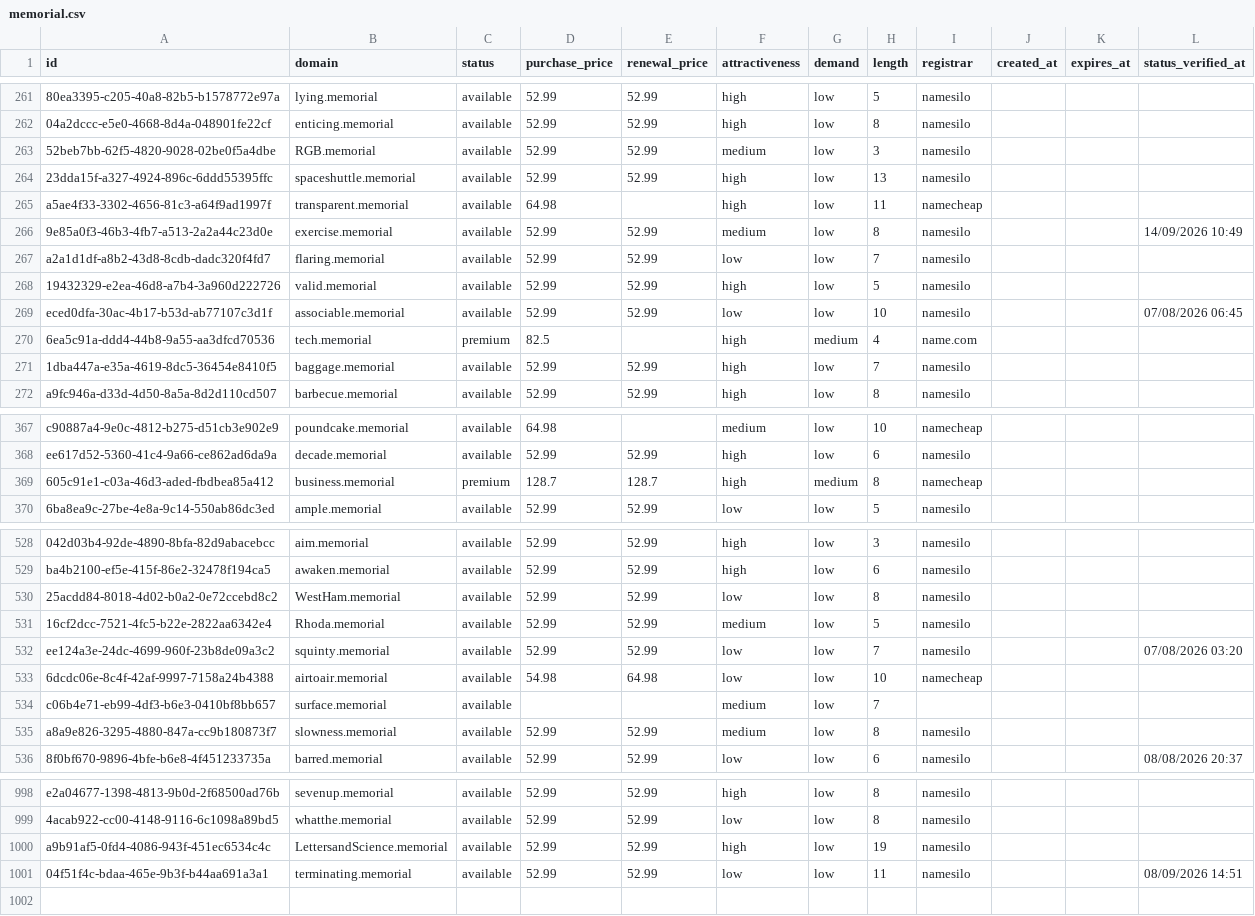
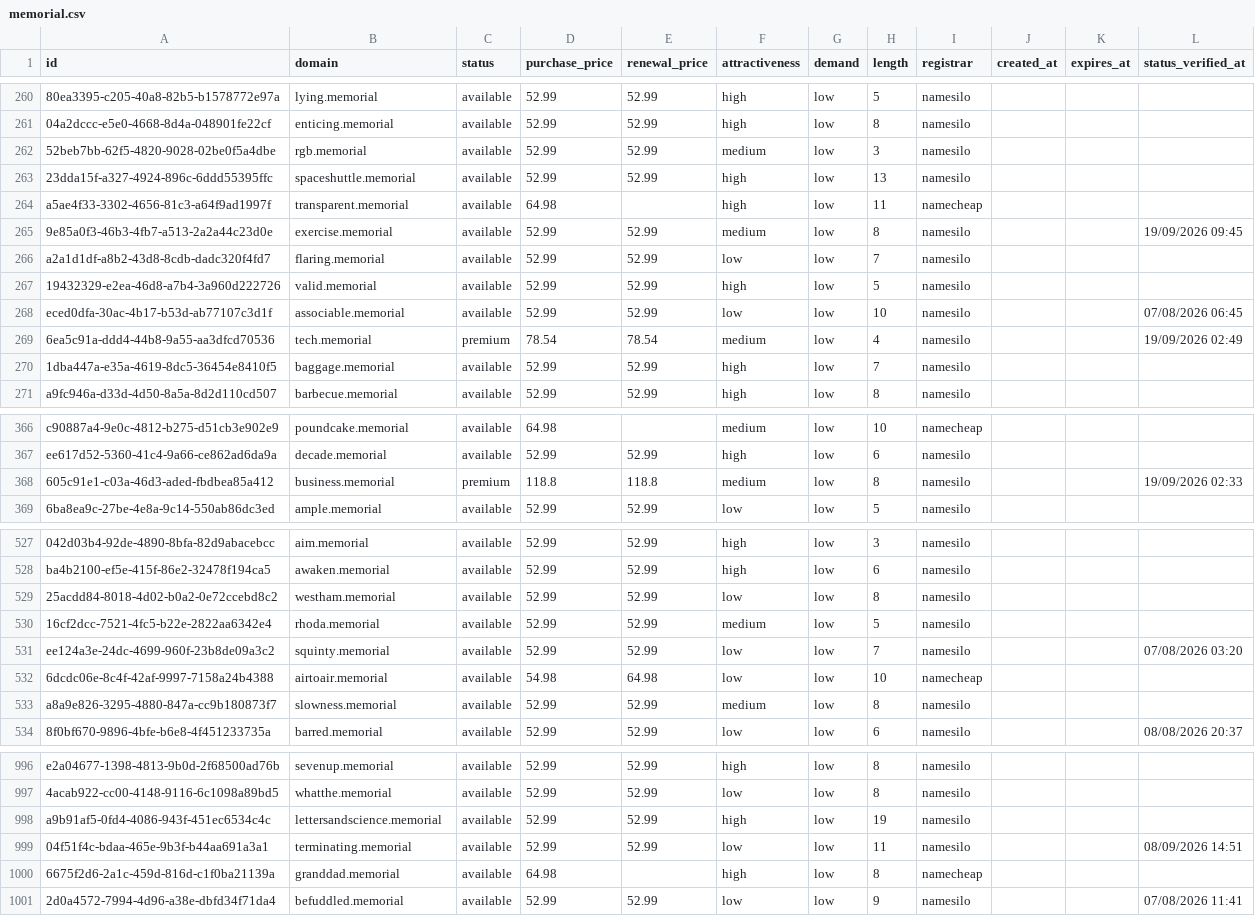
Before and after one commit to UniqueDomains/memorial-oneword-domains, a CSV file: memorial.csv, drawn as a sheet; only a part is shown, gaps mark what is left out; removed rows and columns are numbered as before the commit, all else as after; the diff covers the shown part only; the diff names each change by its address in the sheet, - before the commit and + after, or states it on an @@ line.

Commit message:
Domains update

```diff
--- a/memorial.csv
+++ b/memorial.csv
-B262 (domain): RGB.memorial
+B262 (domain): rgb.memorial
-L265 (status_verified_at): 14/09/2026 10:49
+L265 (status_verified_at): 19/09/2026 09:45
-D269 (purchase_price): 82.5
+D269 (purchase_price): 78.54
-E269 (renewal_price): (empty)
+E269 (renewal_price): 78.54
-F269 (attractiveness): high
+F269 (attractiveness): medium
-G269 (demand): medium
+G269 (demand): low
-I269 (registrar): name.com
+I269 (registrar): namesilo
-L269 (status_verified_at): (empty)
+L269 (status_verified_at): 19/09/2026 02:49
-D368 (purchase_price): 128.7
+D368 (purchase_price): 118.8
-E368 (renewal_price): 128.7
+E368 (renewal_price): 118.8
-F368 (attractiveness): high
+F368 (attractiveness): medium
-G368 (demand): medium
+G368 (demand): low
-I368 (registrar): namecheap
+I368 (registrar): namesilo
-L368 (status_verified_at): (empty)
+L368 (status_verified_at): 19/09/2026 02:33
-B529 (domain): WestHam.memorial
+B529 (domain): westham.memorial
-B530 (domain): Rhoda.memorial
+B530 (domain): rhoda.memorial
-row 534: c06b4e71-eb99-4df3-b6e3-0410bf8bb657 | surface.memorial | available |  |  | medium | low | 7
-B998 (domain): LettersandScience.memorial
+B998 (domain): lettersandscience.memorial
+row 1000: 6675f2d6-2a1c-459d-816d-c1f0ba21139a | granddad.memorial | available | 64.98 |  | high | low | 8 | namecheap
+row 1001: 2d0a4572-7994-4d96-a38e-dbfd34f71da4 | befuddled.memorial | available | 52.99 | 52.99 | low | low | 9 | namesilo |  |  | 07/08/2026 11:41
```
Also changed, not shown: 1 removed row and 75 edited cells elsewhere in this file, 4 other files.
